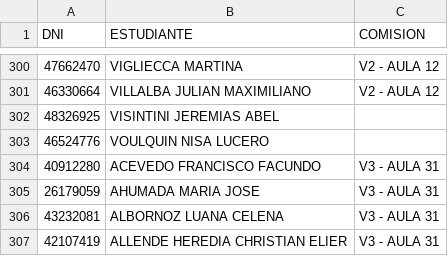
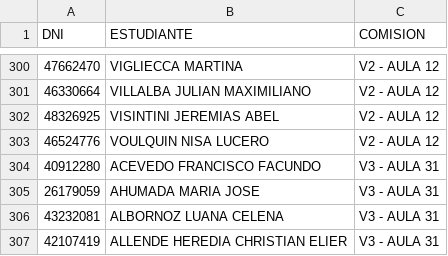
Before and after one commit to eugediazz/ingreso_famaf, a CSV file: 2C_2025/listado.csv, drawn as a sheet; only a part is shown, gaps mark what is left out.

Commit message:
Add files via upload

```diff
--- a/2C_2025/listado.csv
+++ b/2C_2025/listado.csv
@@ -301,4 +301,4 @@ DNI,ESTUDIANTE,COMISION
 46330664,VILLALBA JULIAN MAXIMILIANO,V2 - AULA 12
-48326925,VISINTINI JEREMIAS ABEL,
-46524776,VOULQUIN NISA LUCERO,
+48326925,VISINTINI JEREMIAS ABEL,V2 - AULA 12
+46524776,VOULQUIN NISA LUCERO,V2 - AULA 12
 40912280,ACEVEDO FRANCISCO FACUNDO,V3 - AULA 31
```
